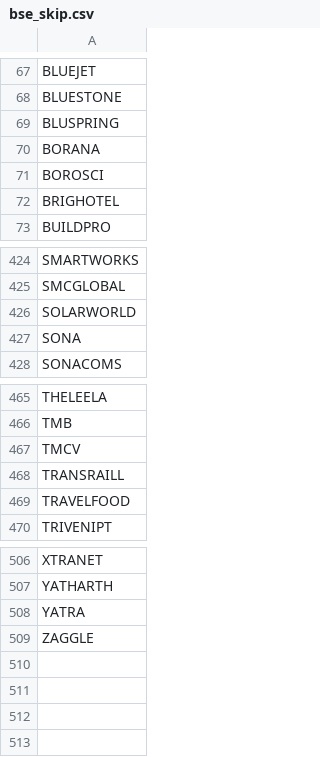
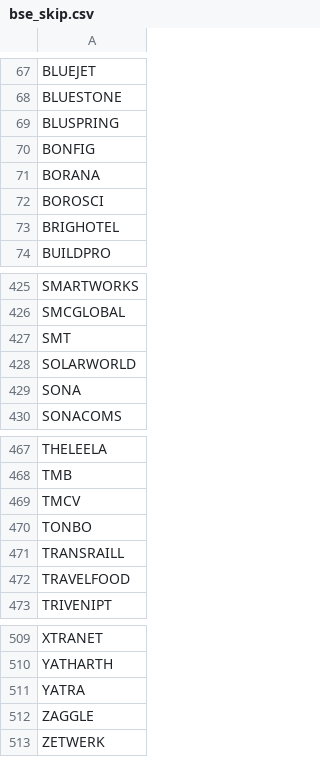
Before and after one commit to hbtipawan/scrn, a CSV file: config/bse_skip.csv, drawn as a sheet; only a part is shown, gaps mark what is left out; the diff names each change by its address in the sheet, - before the commit and + after, or states it on an @@ line.

```diff
--- a/config/bse_skip.csv
+++ b/config/bse_skip.csv
+row 70: BONFIG
+row 427: SMT
+row 470: TONBO
+row 513: ZETWERK
```
Also changed, not shown: config/fund_info.csv, 8 other files.
